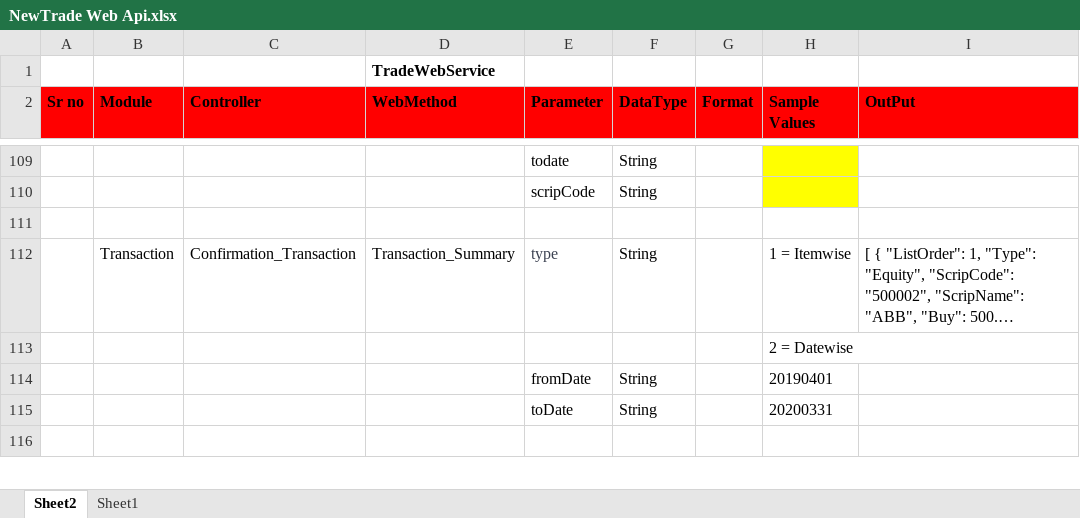
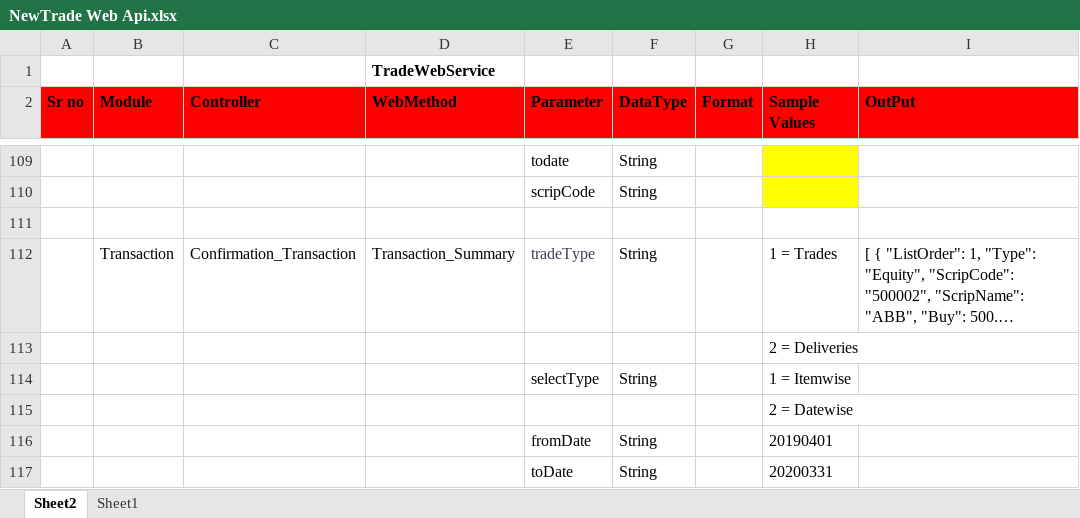
Before and after one commit to malkesh-m/NewTradeWebApi, an Excel workbook: Docs/NewTrade Web Api.xlsx, sheet Sheet2, drawn as a sheet; only a part is shown, gaps mark what is left out; the shorter side is filled out with more unchanged rows; long unchanged cells end in …; values as stored, in another font and other column widths than the file's, no borders; the diff names each change by its address in the sheet, - before the commit and + after, or states it on an @@ line.

```diff
--- a/Docs/NewTrade Web Api.xlsx (sheet Sheet2)
+++ b/Docs/NewTrade Web Api.xlsx (sheet Sheet2)
-E112 (Parameter): type
+E112 (Parameter): tradeType
-H112 (Sample Values): 1 = Itemwise
+H112 (Sample Values): 1 = Trades
+row 113:  |  |  |  |  |  |  | 2 = Deliveries
+row 114:  |  |  |  | selectType | String |  | 1 = Itemwise
```
Also changed, not shown: 2 other files.
